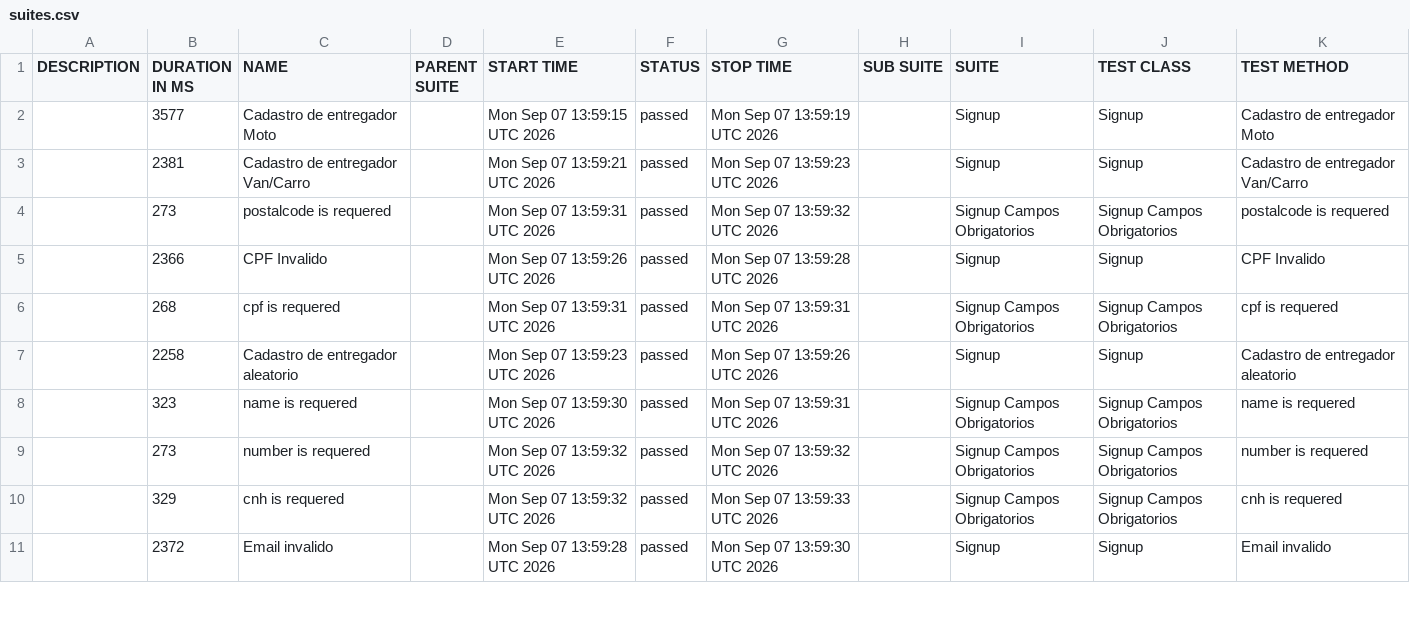
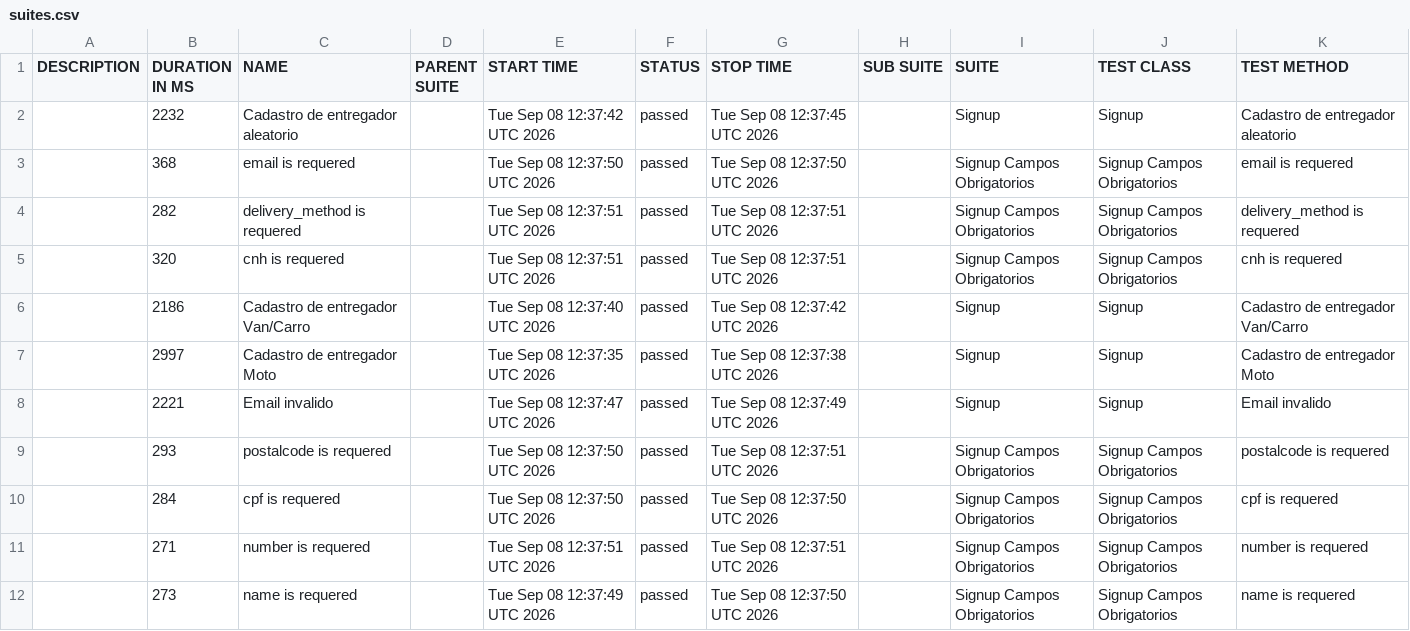
Before and after one commit to DiegoBBarbosa09/buger-eats-cypress, a CSV file: data/suites.csv, drawn as a sheet; only a part is shown; the diff covers the shown part only.

```diff
--- a/data/suites.csv
+++ b/data/suites.csv
@@ -1,11 +1,12 @@
 "DESCRIPTION","DURATION IN MS","NAME","PARENT SUITE","START TIME","STATUS","STOP TIME","SUB SUITE","SUITE","TEST CLASS","TEST METHOD"
-"","3577","Cadastro de entregador Moto","","Mon Sep 07 13:59:15 UTC 2026","passed","Mon Sep 07 13:59:19 UTC 2026","","Signup","Signup","Cadastro de entregador Moto"
-"","2381","Cadastro de entregador Van/Carro","","Mon Sep 07 13:59:21 UTC 2026","passed","Mon Sep 07 13:59:23 UTC 2026","","Signup","Signup","Cadastro de entregador Van/Carro"
-"","273","postalcode is requered","","Mon Sep 07 13:59:31 UTC 2026","passed","Mon Sep 07 13:59:32 UTC 2026","","Signup Campos Obrigatorios","Signup Campos Obrigatorios","postalcode is requered"
-"","2366","CPF Invalido","","Mon Sep 07 13:59:26 UTC 2026","passed","Mon Sep 07 13:59:28 UTC 2026","","Signup","Signup","CPF Invalido"
-"","268","cpf is requered","","Mon Sep 07 13:59:31 UTC 2026","passed","Mon Sep 07 13:59:31 UTC 2026","","Signup Campos Obrigatorios","Signup Campos Obrigatorios","cpf is requered"
-"","2258","Cadastro de entregador aleatorio","","Mon Sep 07 13:59:23 UTC 2026","passed","Mon Sep 07 13:59:26 UTC 2026","","Signup","Signup","Cadastro de entregador aleatorio"
-"","323","name is requered","","Mon Sep 07 13:59:30 UTC 2026","passed","Mon Sep 07 13:59:31 UTC 2026","","Signup Campos Obrigatorios","Signup Campos Obrigatorios","name is requered"
-"","273","number is requered","","Mon Sep 07 13:59:32 UTC 2026","passed","Mon Sep 07 13:59:32 UTC 2026","","Signup Campos Obrigatorios","Signup Campos Obrigatorios","number is requered"
-"","329","cnh is requered","","Mon Sep 07 13:59:32 UTC 2026","passed","Mon Sep 07 13:59:33 UTC 2026","","Signup Campos Obrigatorios","Signup Campos Obrigatorios","cnh is requered"
-"","2372","Email invalido","","Mon Sep 07 13:59:28 UTC 2026","passed","Mon Sep 07 13:59:30 UTC 2026","","Signup","Signup","Email invalido"
+"","2232","Cadastro de entregador aleatorio","","Tue Sep 08 12:37:42 UTC 2026","passed","Tue Sep 08 12:37:45 UTC 2026","","Signup","Signup","Cadastro de entregador aleatorio"
+"","368","email is requered","","Tue Sep 08 12:37:50 UTC 2026","passed","Tue Sep 08 12:37:50 UTC 2026","","Signup Campos Obrigatorios","Signup Campos Obrigatorios","email is requered"
+"","282","delivery_method is requered","","Tue Sep 08 12:37:51 UTC 2026","passed","Tue Sep 08 12:37:51 UTC 2026","","Signup Campos Obrigatorios","Signup Campos Obrigatorios","delivery_method is requered"
+"","320","cnh is requered","","Tue Sep 08 12:37:51 UTC 2026","passed","Tue Sep 08 12:37:51 UTC 2026","","Signup Campos Obrigatorios","Signup Campos Obrigatorios","cnh is requered"
+"","2186","Cadastro de entregador Van/Carro","","Tue Sep 08 12:37:40 UTC 2026","passed","Tue Sep 08 12:37:42 UTC 2026","","Signup","Signup","Cadastro de entregador Van/Carro"
+"","2997","Cadastro de entregador Moto","","Tue Sep 08 12:37:35 UTC 2026","passed","Tue Sep 08 12:37:38 UTC 2026","","Signup","Signup","Cadastro de entregador Moto"
+"","2221","Email invalido","","Tue Sep 08 12:37:47 UTC 2026","passed","Tue Sep 08 12:37:49 UTC 2026","","Signup","Signup","Email invalido"
+"","293","postalcode is requered","","Tue Sep 08 12:37:50 UTC 2026","passed","Tue Sep 08 12:37:51 UTC 2026","","Signup Campos Obrigatorios","Signup Campos Obrigatorios","postalcode is requered"
+"","284","cpf is requered","","Tue Sep 08 12:37:50 UTC 2026","passed","Tue Sep 08 12:37:50 UTC 2026","","Signup Campos Obrigatorios","Signup Campos Obrigatorios","cpf is requered"
+"","271","number is requered","","Tue Sep 08 12:37:51 UTC 2026","passed","Tue Sep 08 12:37:51 UTC 2026","","Signup Campos Obrigatorios","Signup Campos Obrigatorios","number is requered"
+"","273","name is requered","","Tue Sep 08 12:37:49 UTC 2026","passed","Tue Sep 08 12:37:50 UTC 2026","","Signup Campos Obrigatorios","Signup Campos Obrigatorios","name is requered"
```
Also changed, not shown: 1 added row, 2 removed rows and 3 edited cells elsewhere in this file, 40 other files.
